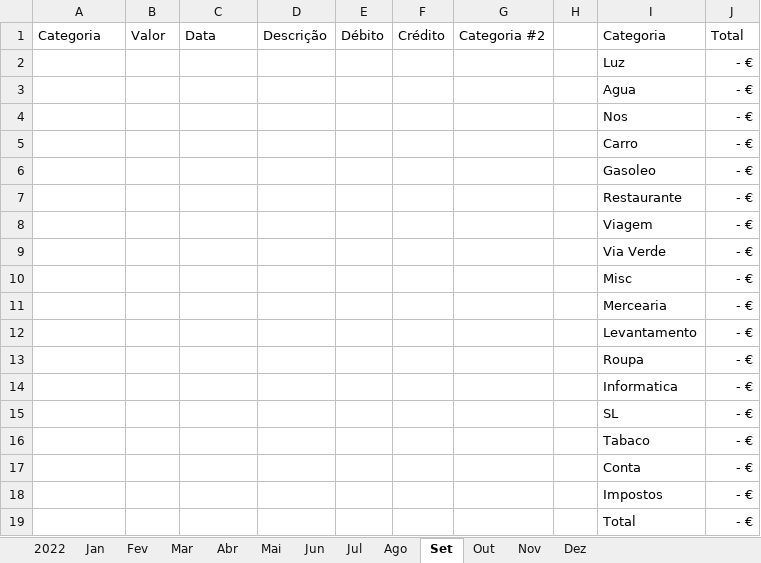
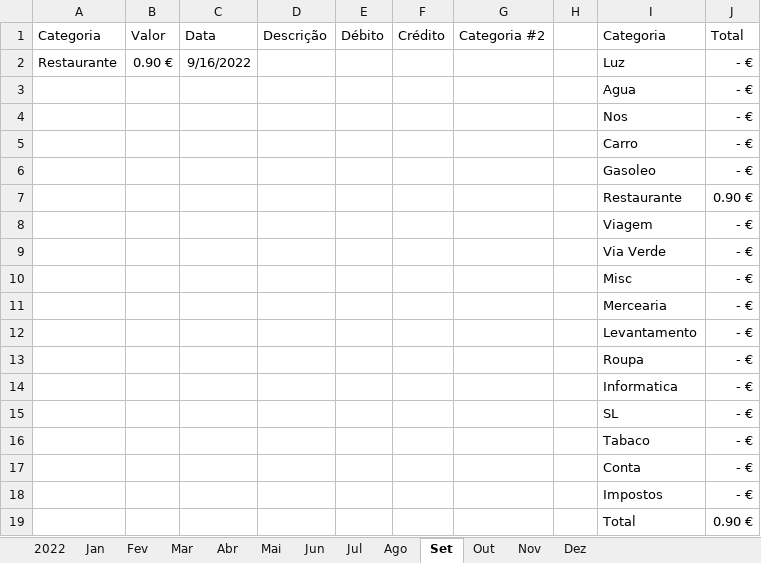
Before and after one commit to luisccalves/Inventory, an Excel workbook: Despesas2022.xlsm, sheet Set, drawn as a sheet; values as stored, in another font and other column widths than the file's, no borders; table styles not drawn; removed rows and columns are numbered as before the commit, all else as after; the diff names each change by its address in the sheet, - before the commit and + after, or states it on an @@ line.

```diff
--- a/Despesas2022.xlsm (sheet Set)
+++ b/Despesas2022.xlsm (sheet Set)
-row 2:  |  |  |  |  |  |  |  | Luz | - €
+row 2: Restaurante | 0.90 € | 9/16/2022 |  |  |  |  |  | Luz | - €
-J7 (Total): - €
+J7 (Total): 0.90 €
-J19 (Total): - €
+J19 (Total): 0.90 €
```
Also changed, not shown: sheet 2022, charts or pictures, 1 other file.
